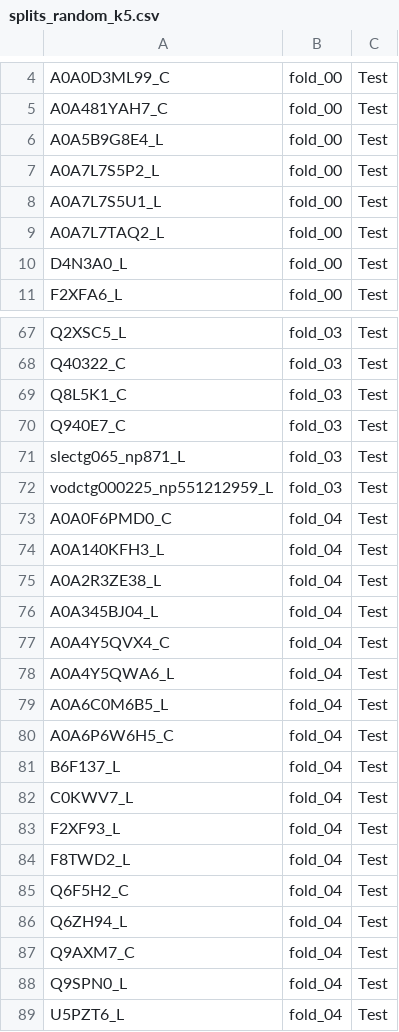
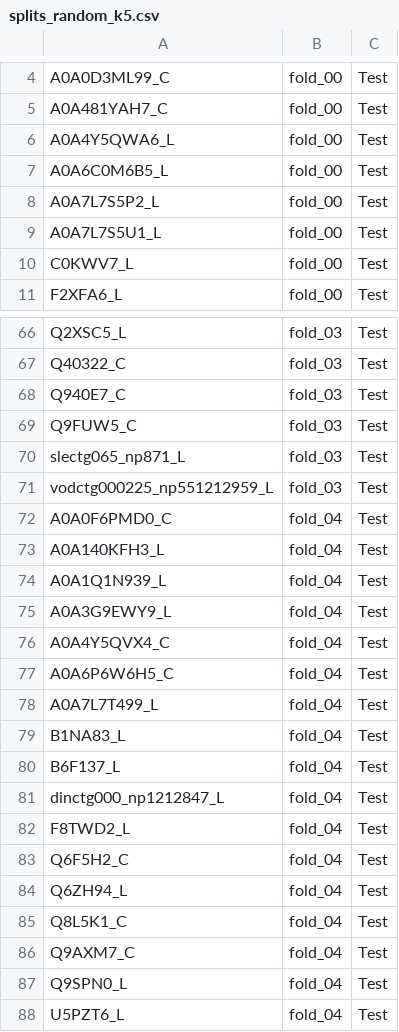
Before and after one commit to cathaloraghallaigh/ATC, a CSV file: SupplementaryInformation/LOCO/splits_random_k5.csv, drawn as a sheet; only a part is shown, gaps mark what is left out; the diff covers the shown part only.

```diff
--- a/SupplementaryInformation/LOCO/splits_random_k5.csv
+++ b/SupplementaryInformation/LOCO/splits_random_k5.csv
@@ -5,7 +5,7 @@ A0A0D3ML99_C,fold_00,Test
 A0A481YAH7_C,fold_00,Test
-A0A5B9G8E4_L,fold_00,Test
+A0A4Y5QWA6_L,fold_00,Test
+A0A6C0M6B5_L,fold_00,Test
 A0A7L7S5P2_L,fold_00,Test
 A0A7L7S5U1_L,fold_00,Test
-A0A7L7TAQ2_L,fold_00,Test
-D4N3A0_L,fold_00,Test
+C0KWV7_L,fold_00,Test
 F2XFA6_L,fold_00,Test
@@ -68,4 +67,4 @@ Q2XSC5_L,fold_03,Test
 Q40322_C,fold_03,Test
-Q8L5K1_C,fold_03,Test
 Q940E7_C,fold_03,Test
+Q9FUW5_C,fold_03,Test
 slectg065_np871_L,fold_03,Test
@@ -74,11 +73,10 @@ A0A0F6PMD0_C,fold_04,Test
 A0A140KFH3_L,fold_04,Test
-A0A2R3ZE38_L,fold_04,Test
-A0A345BJ04_L,fold_04,Test
+A0A1Q1N939_L,fold_04,Test
+A0A3G9EWY9_L,fold_04,Test
 A0A4Y5QVX4_C,fold_04,Test
-A0A4Y5QWA6_L,fold_04,Test
-A0A6C0M6B5_L,fold_04,Test
 A0A6P6W6H5_C,fold_04,Test
+A0A7L7T499_L,fold_04,Test
+B1NA83_L,fold_04,Test
 B6F137_L,fold_04,Test
-C0KWV7_L,fold_04,Test
-F2XF93_L,fold_04,Test
+dinctg000_np1212847_L,fold_04,Test
 F8TWD2_L,fold_04,Test
@@ -86,2 +84,3 @@ Q6F5H2_C,fold_04,Test
 Q6ZH94_L,fold_04,Test
+Q8L5K1_C,fold_04,Test
 Q9AXM7_C,fold_04,Test
```
Also changed, not shown: 3 added rows, 4 removed rows and 12 edited cells elsewhere in this file, 3 other files.
